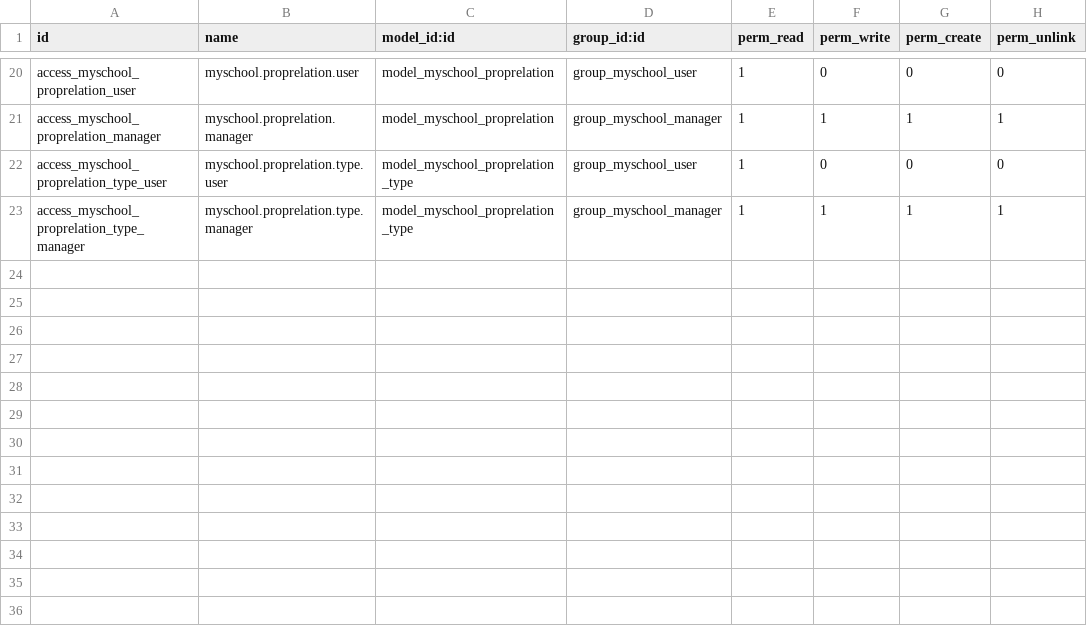
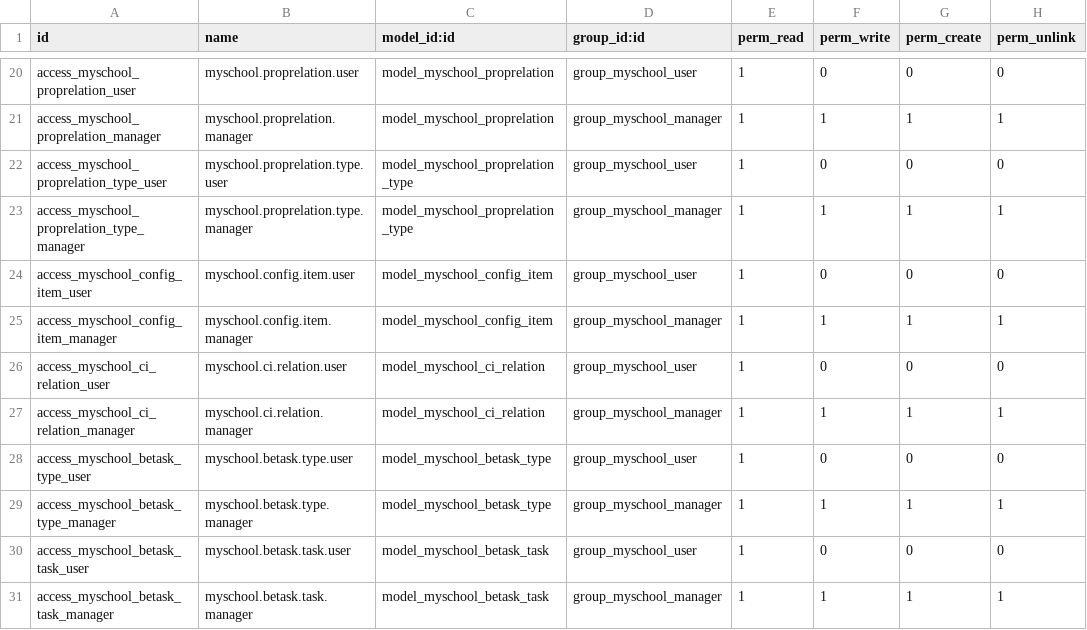
Before and after one commit to ictolvpbe/MySchool_addons, a CSV file: myschool_core/security/ir.model.access.csv, drawn as a sheet; only a part is shown, gaps mark what is left out; the diff names each change by its address in the sheet, - before the commit and + after, or states it on an @@ line.

```diff
--- a/myschool_core/security/ir.model.access.csv
+++ b/myschool_core/security/ir.model.access.csv
+row 24: access_myschool_config_item_user | myschool.config.item.user | model_myschool_config_item | group_myschool_user | 1 | 0 | 0 | 0
+row 25: access_myschool_config_item_manager | myschool.config.item.manager | model_myschool_config_item | group_myschool_manager | 1 | 1 | 1 | 1
+row 26: access_myschool_ci_relation_user | myschool.ci.relation.user | model_myschool_ci_relation | group_myschool_user | 1 | 0 | 0 | 0
+row 27: access_myschool_ci_relation_manager | myschool.ci.relation.manager | model_myschool_ci_relation | group_myschool_manager | 1 | 1 | 1 | 1
+row 28: access_myschool_betask_type_user | myschool.betask.type.user | model_myschool_betask_type | group_myschool_user | 1 | 0 | 0 | 0
+row 29: access_myschool_betask_type_manager | myschool.betask.type.manager | model_myschool_betask_type | group_myschool_manager | 1 | 1 | 1 | 1
+row 30: access_myschool_betask_task_user | myschool.betask.task.user | model_myschool_betask_task | group_myschool_user | 1 | 0 | 0 | 0
+row 31: access_myschool_betask_task_manager | myschool.betask.task.manager | model_myschool_betask_task | group_myschool_manager | 1 | 1 | 1 | 1
```
Also changed, not shown: 18 other files.
